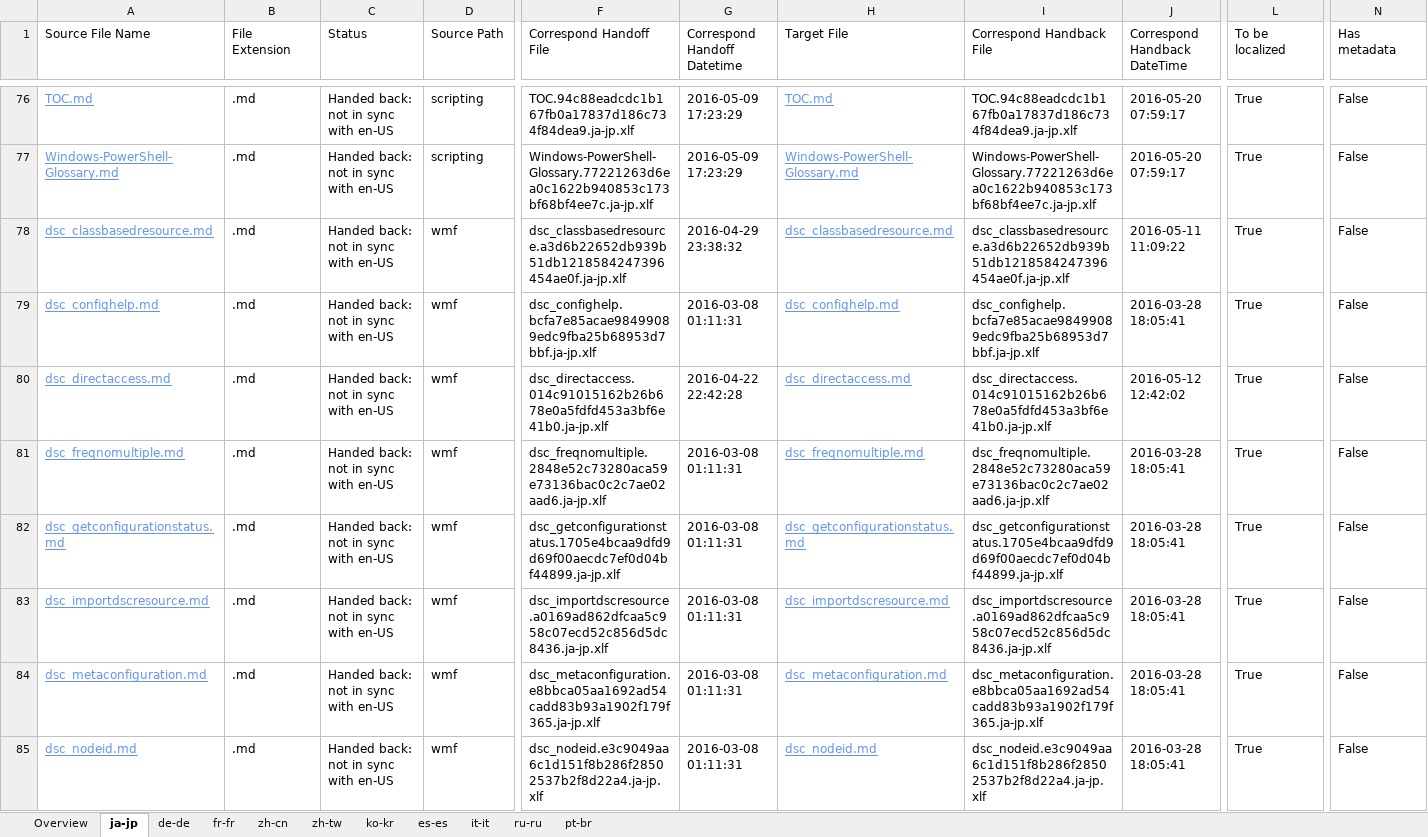
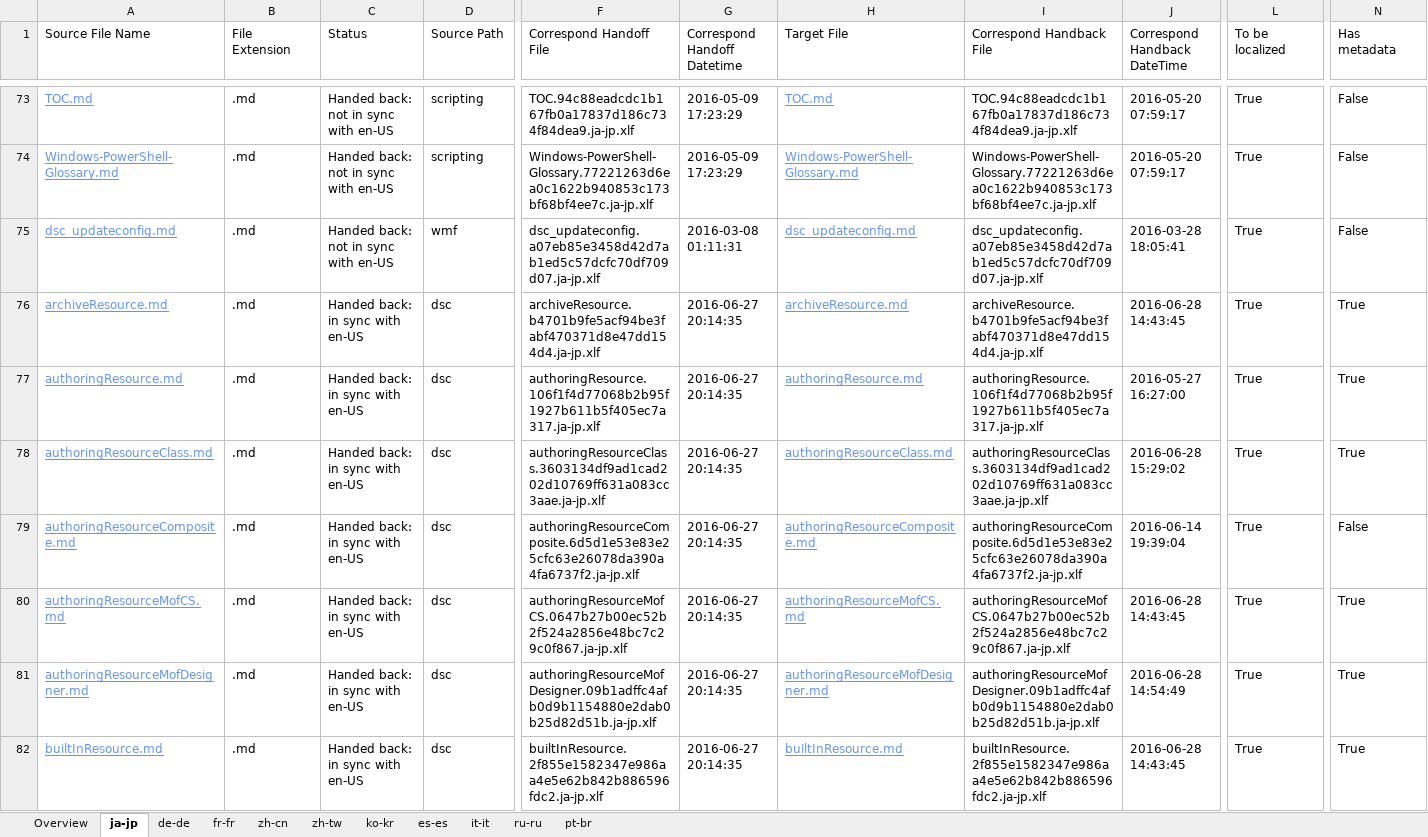
Before and after one commit to SonjaSaltzman/powerShell-Docs.handback, an Excel workbook: ol-handback/PowerShell/powerShell-Docs/live/handback-status.xlsx, sheet ja-jp, drawn as a sheet; only a part is shown, gaps mark what is left out; the shorter side is filled out with more unchanged rows; values as stored, in another font and other column widths than the file's, no borders; table styles not drawn; removed rows and columns are numbered as before the commit, all else as after; rows hold the shown columns only; the diff covers the shown part only; the diff names each change by its address in the sheet, - before the commit and + after, or states it on an @@ line.

```diff
--- a/ol-handback/PowerShell/powerShell-Docs/live/handback-status.xlsx (sheet ja-jp)
+++ b/ol-handback/PowerShell/powerShell-Docs/live/handback-status.xlsx (sheet ja-jp)
-row 78: dsc_classbasedresource.md | .md | Handed back: not in sync with en-US | wmf | dsc_classbasedresource.a3d6b22652db939b51db1218584247396454ae0f.ja-jp.xlf | 2016-04-29 23:38:32 | dsc_classbasedresource.md | dsc_classbasedresource.a3d6b22652db939b51db1218584247396454ae0f.ja-jp.xlf | 2016-05-11 11:09:22 | True | False
-row 79: dsc_confighelp.md | .md | Handed back: not in sync with en-US | wmf | dsc_confighelp.bcfa7e85acae98499089edc9fba25b68953d7bbf.ja-jp.xlf | 2016-03-08 01:11:31 | dsc_confighelp.md | dsc_confighelp.bcfa7e85acae98499089edc9fba25b68953d7bbf.ja-jp.xlf | 2016-03-28 18:05:41 | True | False
-row 80: dsc_directaccess.md | .md | Handed back: not in sync with en-US | wmf | dsc_directaccess.014c91015162b26b678e0a5fdfd453a3bf6e41b0.ja-jp.xlf | 2016-04-22 22:42:28 | dsc_directaccess.md | dsc_directaccess.014c91015162b26b678e0a5fdfd453a3bf6e41b0.ja-jp.xlf | 2016-05-12 12:42:02 | True | False
-row 81: dsc_freqnomultiple.md | .md | Handed back: not in sync with en-US | wmf | dsc_freqnomultiple.2848e52c73280aca59e73136bac0c2c7ae02aad6.ja-jp.xlf | 2016-03-08 01:11:31 | dsc_freqnomultiple.md | dsc_freqnomultiple.2848e52c73280aca59e73136bac0c2c7ae02aad6.ja-jp.xlf | 2016-03-28 18:05:41 | True | False
-row 82: dsc_getconfigurationstatus.md | .md | Handed back: not in sync with en-US | wmf | dsc_getconfigurationstatus.1705e4bcaa9dfd9d69f00aecdc7ef0d04bf44899.ja-jp.xlf | 2016-03-08 01:11:31 | dsc_getconfigurationstatus.md | dsc_getconfigurationstatus.1705e4bcaa9dfd9d69f00aecdc7ef0d04bf44899.ja-jp.xlf | 2016-03-28 18:05:41 | True | False
-row 83: dsc_importdscresource.md | .md | Handed back: not in sync with en-US | wmf | dsc_importdscresource.a0169ad862dfcaa5c958c07ecd52c856d5dc8436.ja-jp.xlf | 2016-03-08 01:11:31 | dsc_importdscresource.md | dsc_importdscresource.a0169ad862dfcaa5c958c07ecd52c856d5dc8436.ja-jp.xlf | 2016-03-28 18:05:41 | True | False
-row 84: dsc_metaconfiguration.md | .md | Handed back: not in sync with en-US | wmf | dsc_metaconfiguration.e8bbca05aa1692ad54cadd83b93a1902f179f365.ja-jp.xlf | 2016-03-08 01:11:31 | dsc_metaconfiguration.md | dsc_metaconfiguration.e8bbca05aa1692ad54cadd83b93a1902f179f365.ja-jp.xlf | 2016-03-28 18:05:41 | True | False
-row 85: dsc_nodeid.md | .md | Handed back: not in sync with en-US | wmf | dsc_nodeid.e3c9049aa6c1d151f8b286f28502537b2f8d22a4.ja-jp.xlf | 2016-03-08 01:11:31 | dsc_nodeid.md | dsc_nodeid.e3c9049aa6c1d151f8b286f28502537b2f8d22a4.ja-jp.xlf | 2016-03-28 18:05:41 | True | False
```
Also changed, not shown: 23 added rows, 10 removed rows and 67 edited cells elsewhere in this sheet, sheet Overview, ol-handback/PowerShell/powerShell-Docs/live/localization-status.xlsx.
